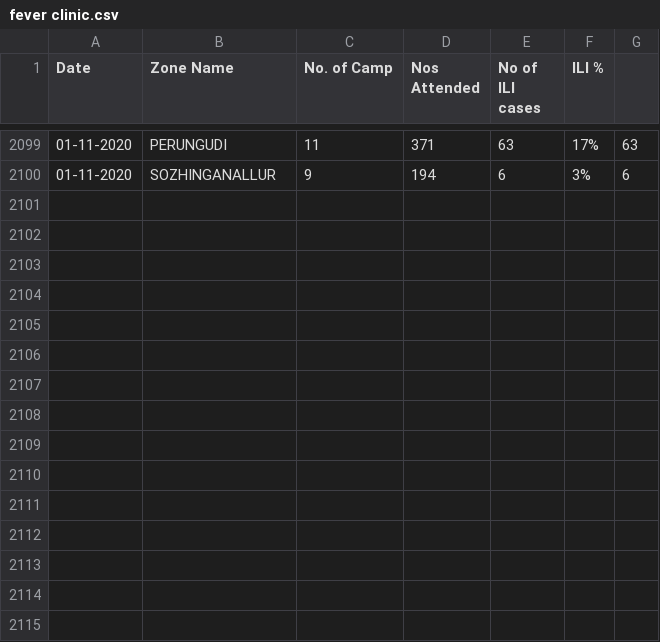
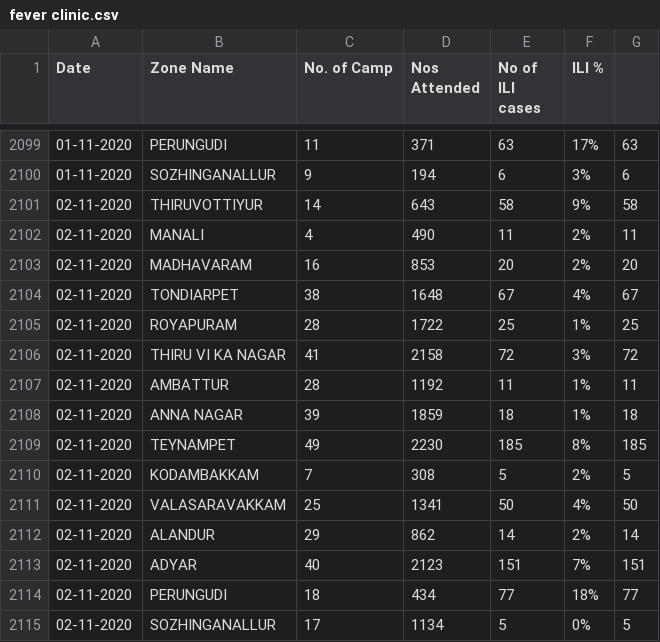
Before and after one commit to elseasama/covid19chennai, a CSV file: chennai_data/fever clinic.csv, drawn as a sheet; only a part is shown, gaps mark what is left out.

Commit message:
Update fever clinic.csv

```diff
--- a/chennai_data/fever clinic.csv
+++ b/chennai_data/fever clinic.csv
@@ -2100 +2100,16 @@ Date,Zone Name,No. of Camp,Nos Attended,No of ILI cases,ILI %,
 01-11-2020,SOZHINGANALLUR,9,194,6,3%,6
+02-11-2020,THIRUVOTTIYUR,14,643,58,9%,58
+02-11-2020,MANALI,4,490,11,2%,11
+02-11-2020,MADHAVARAM,16,853,20,2%,20
+02-11-2020,TONDIARPET,38,1648,67,4%,67
+02-11-2020,ROYAPURAM,28,1722,25,1%,25
+02-11-2020,THIRU VI KA NAGAR,41,2158,72,3%,72
+02-11-2020,AMBATTUR,28,1192,11,1%,11
+02-11-2020,ANNA NAGAR,39,1859,18,1%,18
+02-11-2020,TEYNAMPET,49,2230,185,8%,185
+02-11-2020,KODAMBAKKAM,7,308,5,2%,5
+02-11-2020,VALASARAVAKKAM,25,1341,50,4%,50
+02-11-2020,ALANDUR,29,862,14,2%,14
+02-11-2020,ADYAR,40,2123,151,7%,151
+02-11-2020,PERUNGUDI,18,434,77,18%,77
+02-11-2020,SOZHINGANALLUR,17,1134,5,0%,5
```
